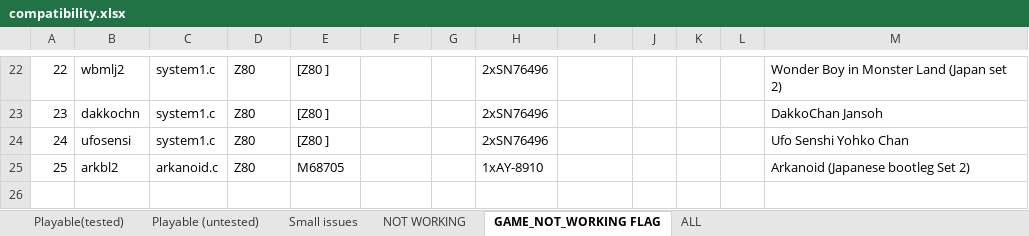
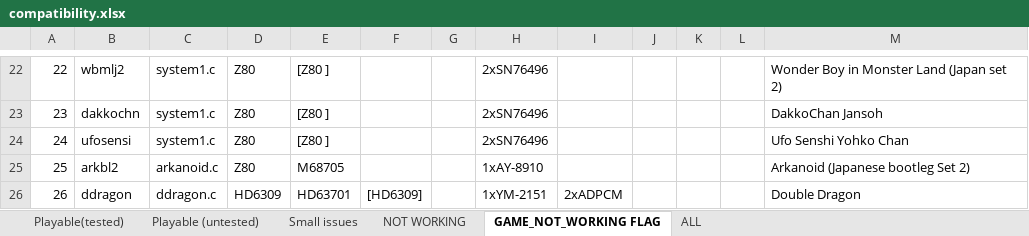
Before and after one commit to georgemoralis/arcadeflex, an Excel workbook: 0.36/compatibility.xlsx, sheet GAME_NOT_WORKING FLAG, drawn as a sheet; only a part is shown, gaps mark what is left out; values as stored, in another font and other column widths than the file's, no borders; the diff names each change by its address in the sheet, - before the commit and + after, or states it on an @@ line.

Commit message:
036 : ddragon driver

```diff
--- a/0.36/compatibility.xlsx (sheet GAME_NOT_WORKING FLAG)
+++ b/0.36/compatibility.xlsx (sheet GAME_NOT_WORKING FLAG)
+row 26: 26 | ddragon | ddragon.c | HD6309 | HD63701 | [HD6309] |  | 1xYM-2151 | 2xADPCM |  |  |  | Double Dragon
```
Also changed, not shown: sheet ALL, sheet Playable (untested), 6 other files.
